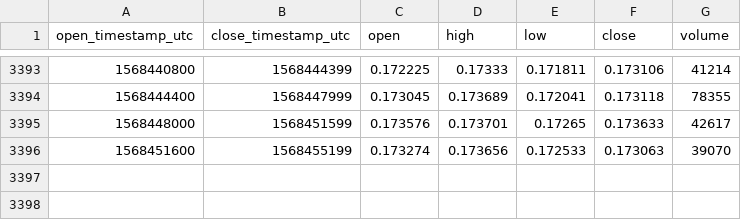
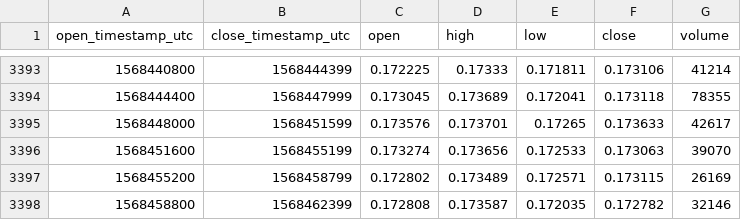
Before and after one commit to cryptobigbro/coinbasepro-BAT-USDC, a CSV file: coinbasepro-BAT-USDC-1h.csv, drawn as a sheet; only a part is shown, gaps mark what is left out; the diff names each change by its address in the sheet, - before the commit and + after, or states it on an @@ line.

Commit message:
Update OHLCV data.

```diff
--- a/coinbasepro-BAT-USDC-1h.csv
+++ b/coinbasepro-BAT-USDC-1h.csv
+row 3397: 1568455200 | 1568458799 | 0.172802 | 0.173489 | 0.172571 | 0.173115 | 26169
+row 3398: 1568458800 | 1568462399 | 0.172808 | 0.173587 | 0.172035 | 0.172782 | 32146
```
